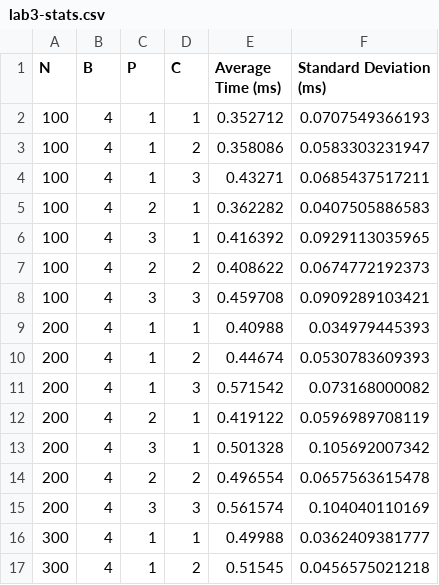
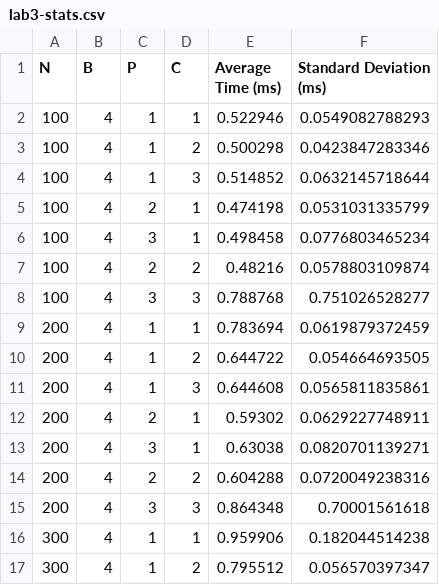
Before and after one commit to Brumstar/ece254, a CSV file: lab3/starter/src/threads/lab3-stats.csv, drawn as a sheet; only a part is shown; the diff covers the shown part only.

Commit message:
new data

```diff
--- a/lab3/starter/src/threads/lab3-stats.csv
+++ b/lab3/starter/src/threads/lab3-stats.csv
@@ -1,17 +1,17 @@
 N,B,P,C,Average Time (ms),Standard Deviation (ms)
-100,4,1,1,0.352712,0.0707549366193
-100,4,1,2,0.358086,0.0583303231947
-100,4,1,3,0.43271,0.0685437517211
-100,4,2,1,0.362282,0.0407505886583
-100,4,3,1,0.416392,0.0929113035965
-100,4,2,2,0.408622,0.0674772192373
-100,4,3,3,0.459708,0.0909289103421
-200,4,1,1,0.40988,0.034979445393
-200,4,1,2,0.44674,0.0530783609393
-200,4,1,3,0.571542,0.073168000082
-200,4,2,1,0.419122,0.0596989708119
-200,4,3,1,0.501328,0.105692007342
-200,4,2,2,0.496554,0.0657563615478
-200,4,3,3,0.561574,0.104040110169
-300,4,1,1,0.49988,0.0362409381777
-300,4,1,2,0.51545,0.0456575021218
+100,4,1,1,0.522946,0.0549082788293
+100,4,1,2,0.500298,0.0423847283346
+100,4,1,3,0.514852,0.0632145718644
+100,4,2,1,0.474198,0.0531031335799
+100,4,3,1,0.498458,0.0776803465234
+100,4,2,2,0.48216,0.0578803109874
+100,4,3,3,0.788768,0.751026528277
+200,4,1,1,0.783694,0.0619879372459
+200,4,1,2,0.644722,0.054664693505
+200,4,1,3,0.644608,0.0565811835861
+200,4,2,1,0.59302,0.0629227748911
+200,4,3,1,0.63038,0.0820701139271
+200,4,2,2,0.604288,0.0720049238316
+200,4,3,3,0.864348,0.70001561618
+300,4,1,1,0.959906,0.182044514238
+300,4,1,2,0.795512,0.056570397347
```
Also changed, not shown: 7 removed rows and 87 edited cells elsewhere in this file, 1 other file.
